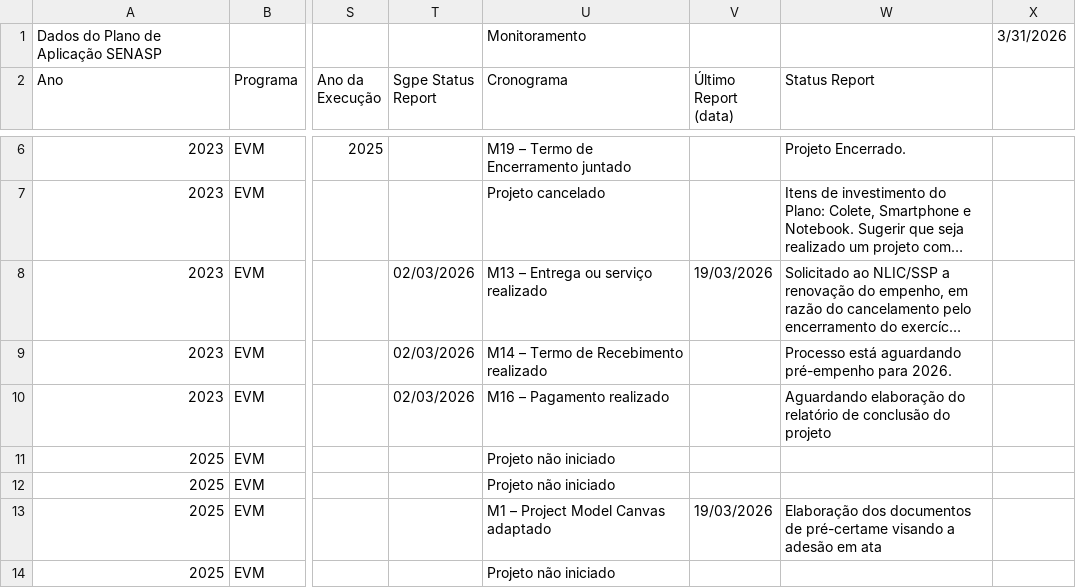
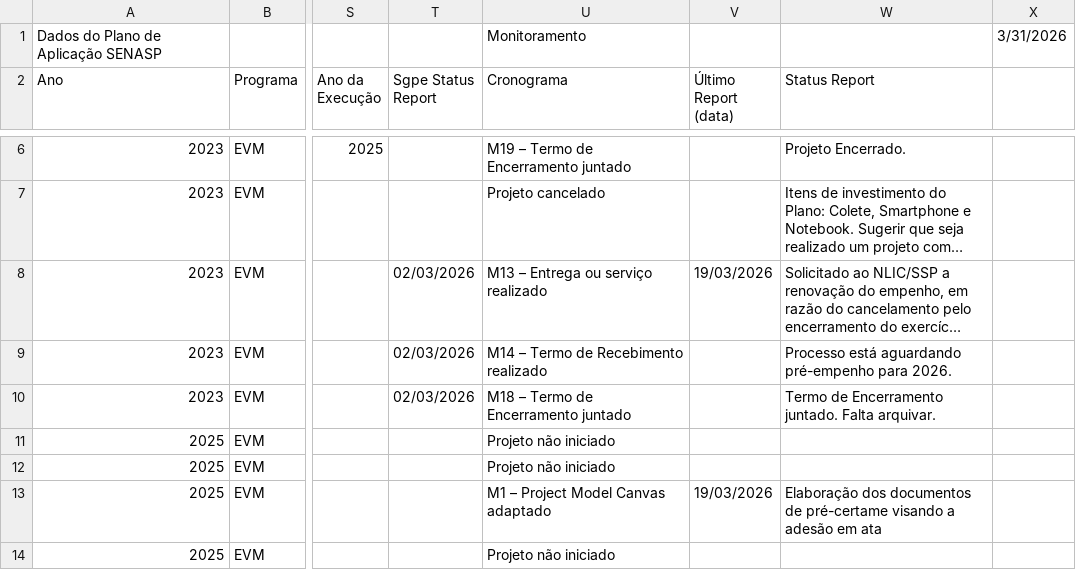
Before and after one commit to 926738-creator/bi-eppm, a CSV file: data.csv, drawn as a sheet; only a part is shown, gaps mark what is left out; long unchanged cells end in …; the diff names each change by its address in the sheet, - before the commit and + after, or states it on an @@ line.

```diff
--- a/data.csv
+++ b/data.csv
-U10 (Cronograma): M16 – Pagamento realizado
+U10 (Cronograma): M18 – Termo de Encerramento juntado
-W10 (Status Report): Aguardando elaboração do relatório de conclusão do projeto
+W10 (Status Report): Termo de Encerramento juntado. Falta arquivar.
```
